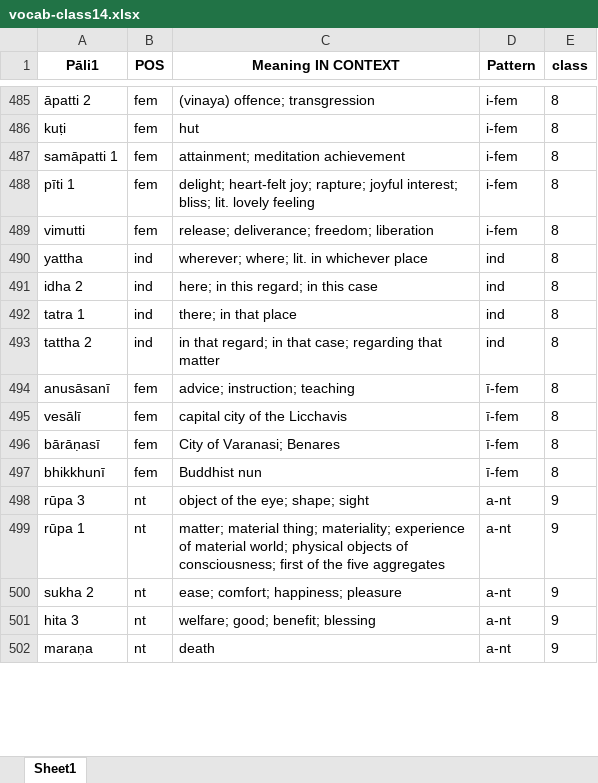
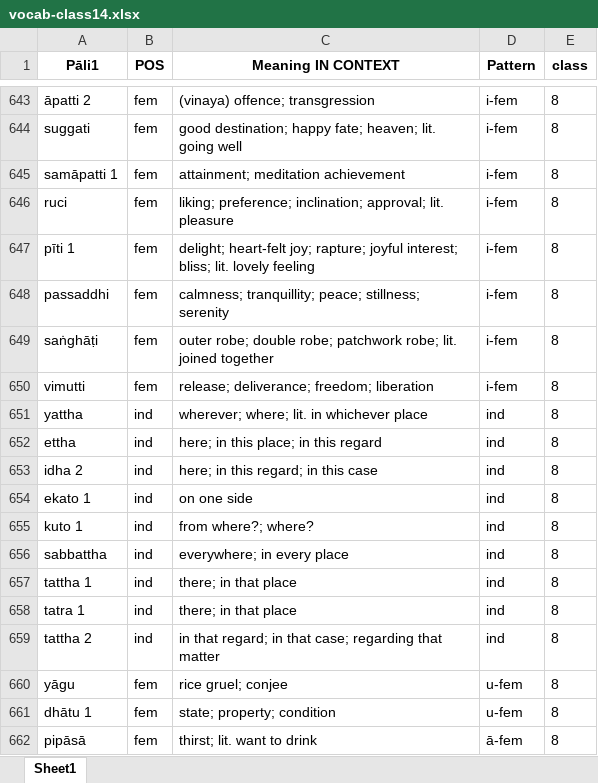
Before and after one commit to sasanarakkha/study-tools, an Excel workbook: pali-class/vocab/vocab-class14.xlsx, sheet Sheet1, drawn as a sheet; only a part is shown, gaps mark what is left out; the shorter side is filled out with more unchanged rows; values as stored, in another font and other column widths than the file's, no borders; addresses are those after the commit; the diff covers the shown part only; the diff names each change by its address in the sheet, - before the commit and + after, or states it on an @@ line.

```diff
--- a/pali-class/vocab/vocab-class14.xlsx (sheet Sheet1)
+++ b/pali-class/vocab/vocab-class14.xlsx (sheet Sheet1)
-A644 (Pāli1): kuṭi
+A644 (Pāli1): suggati
-C644 (Meaning IN CONTEXT): hut
+C644 (Meaning IN CONTEXT): good destination; happy fate; heaven; lit. going well
+row 646: ruci | fem | liking; preference; inclination; approval; lit. pleasure | i-fem | 8
+row 648: passaddhi | fem | calmness; tranquillity; peace; stillness; serenity | i-fem | 8
+row 649: saṅghāṭi | fem | outer robe; double robe; patchwork robe; lit. joined together | i-fem | 8
+row 652: ettha | ind | here; in this place; in this regard | ind | 8
+row 654: ekato 1 | ind | on one side | ind | 8
+row 655: kuto 1 | ind | from where?; where? | ind | 8
+row 656: sabbattha | ind | everywhere; in every place | ind | 8
+row 657: tattha 1 | ind | there; in that place | ind | 8
+row 660: yāgu | fem | rice gruel; conjee | u-fem | 8
+row 661: dhātu 1 | fem | state; property; condition | u-fem | 8
+row 662: pipāsā | fem | thirst; lit. want to drink | ā-fem | 8
```
Also changed, not shown: 223 added rows, 8 removed rows, 2 moved rows and 5 edited cells elsewhere in this sheet, pali-class/vocab/vocab-class10.xlsx, pali-class/vocab/vocab-class11.xlsx, 33 other files.
